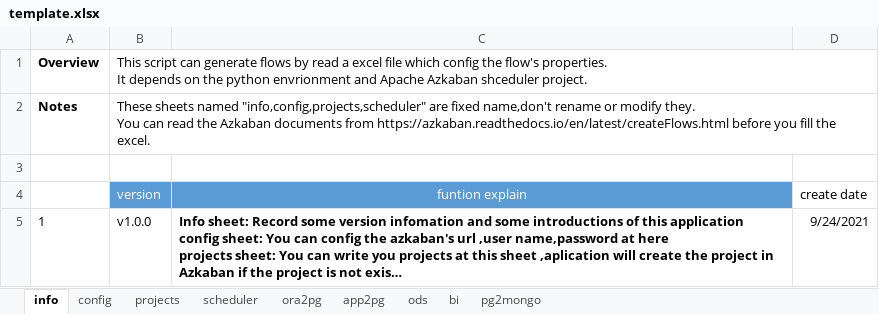
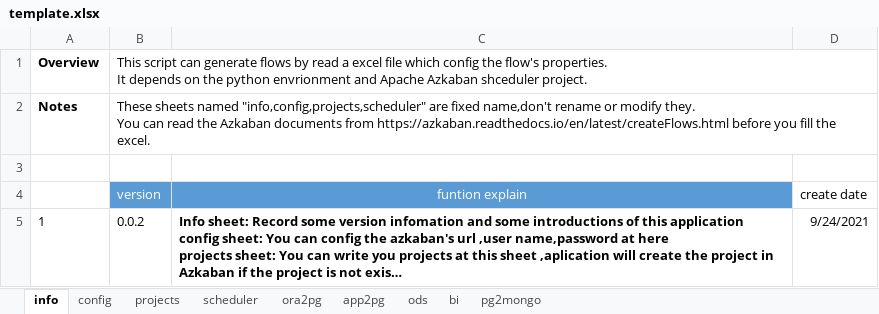
Before and after one commit to JingZhang-Cherish/azkaban_helper, an Excel workbook: docs/template.xlsx, sheet info, drawn as a sheet; long unchanged cells end in …; values as stored, in another font and other column widths than the file's, no borders; the diff names each change by its address in the sheet, - before the commit and + after, or states it on an @@ line.

Commit message:
update template.xlsx

```diff
--- a/docs/template.xlsx (sheet info)
+++ b/docs/template.xlsx (sheet info)
-B5: v1.0.0
+B5: 0.0.2
```
